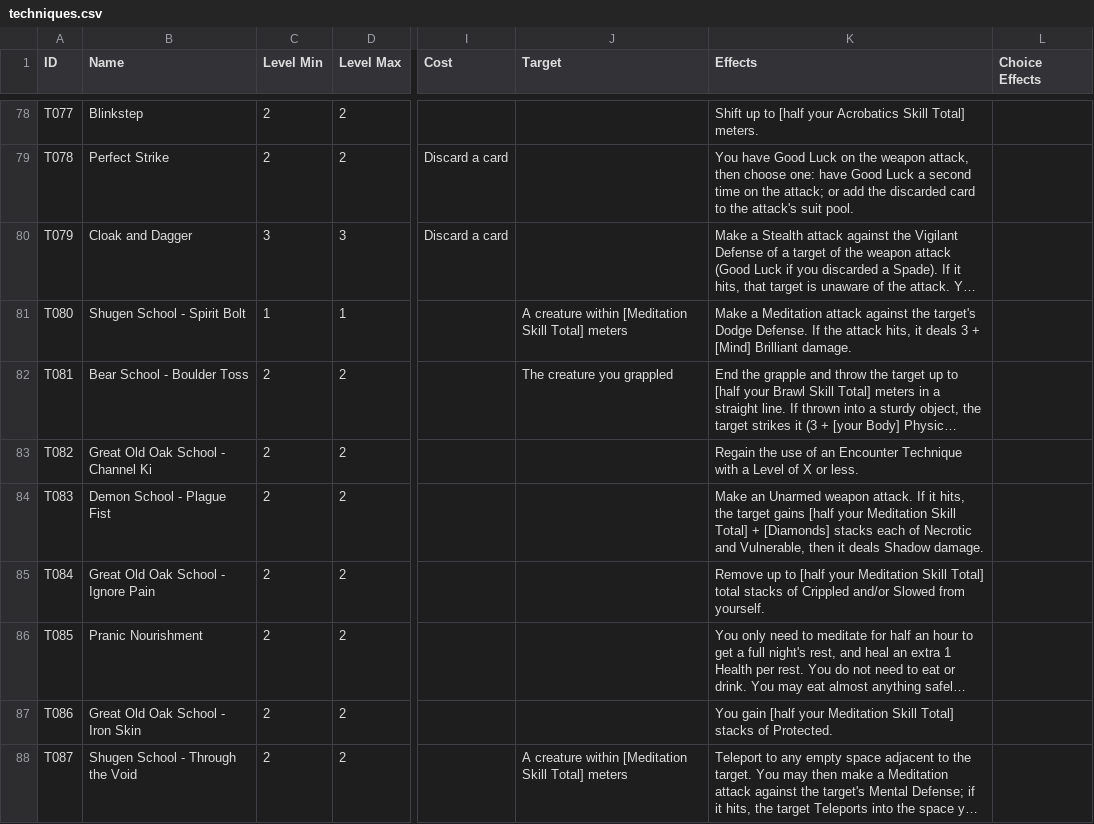
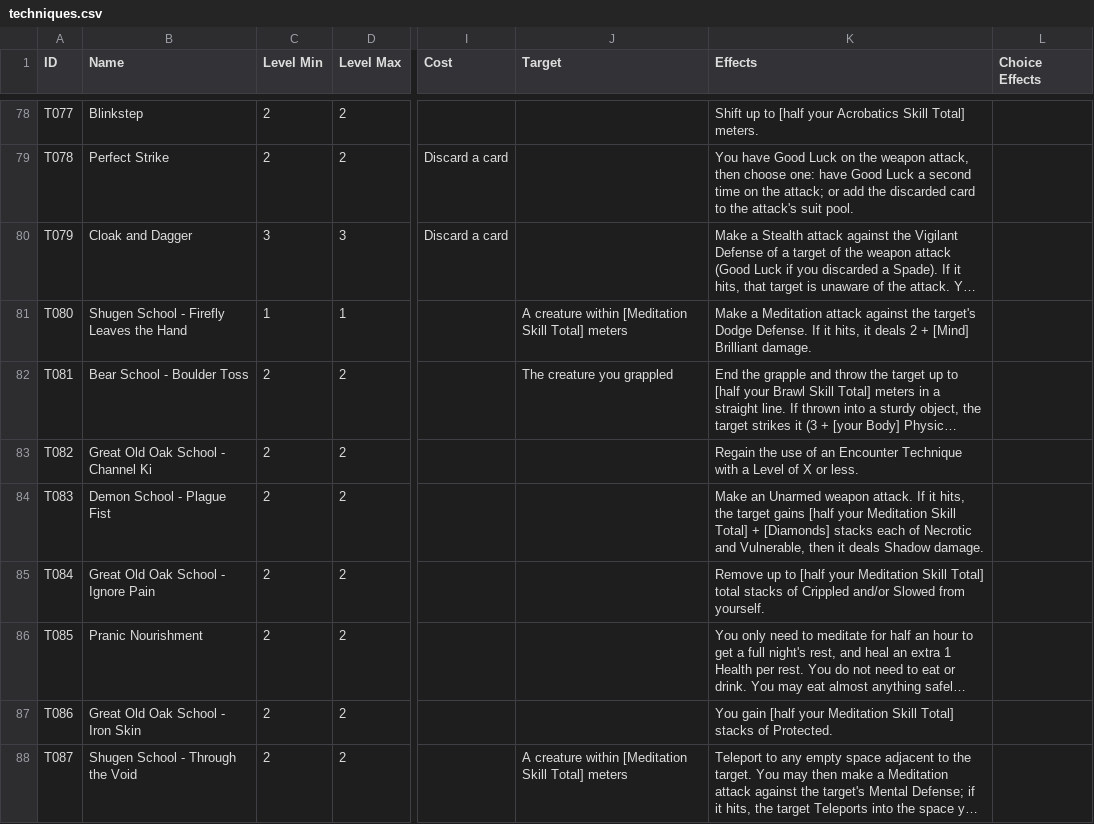
Before and after one commit to sessorach/flagonquest, a CSV file: scripts/techniques.csv, drawn as a sheet; only a part is shown, gaps mark what is left out; long unchanged cells end in …; the diff names each change by its address in the sheet, - before the commit and + after, or states it on an @@ line.

```diff
--- a/scripts/techniques.csv
+++ b/scripts/techniques.csv
-B81 (Name): Shugen School - Spirit Bolt
+B81 (Name): Shugen School - Firefly Leaves the Hand
-K81 (Effects): …Defense. If the attack hits, it deals 3 + [Mind]…
+K81 (Effects): …Defense. If it hits, it deals 2 + [Mind]…
```
Also changed, not shown: 6 other files.
